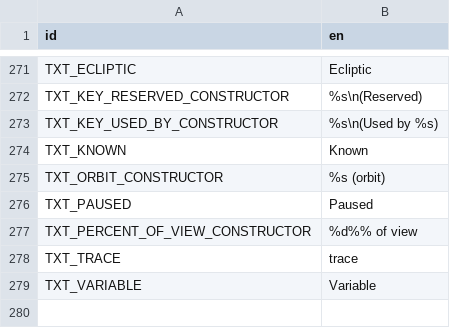
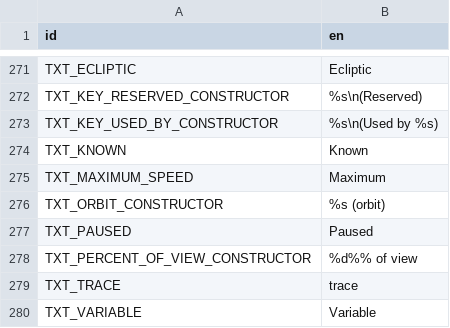
Before and after one commit to charliewhitfield/ivoyager_core, a CSV file: text/gui_text.csv, drawn as a sheet; only a part is shown, gaps mark what is left out.

```diff
--- a/text/gui_text.csv
+++ b/text/gui_text.csv
@@ -274,2 +274,3 @@ TXT_KEY_USED_BY_CONSTRUCTOR,%s\n(Used by %s)
 TXT_KNOWN,Known
+TXT_MAXIMUM_SPEED,Maximum
 TXT_ORBIT_CONSTRUCTOR,%s (orbit)
```
Also changed, not shown: 4 other files.
